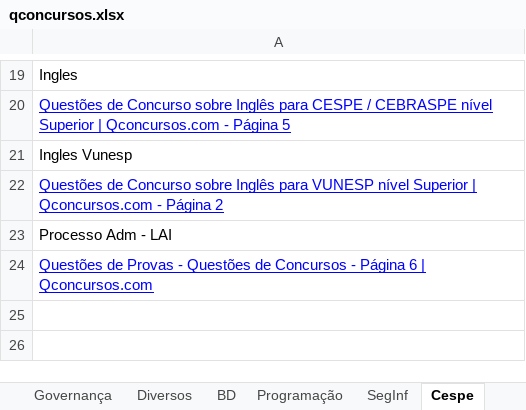
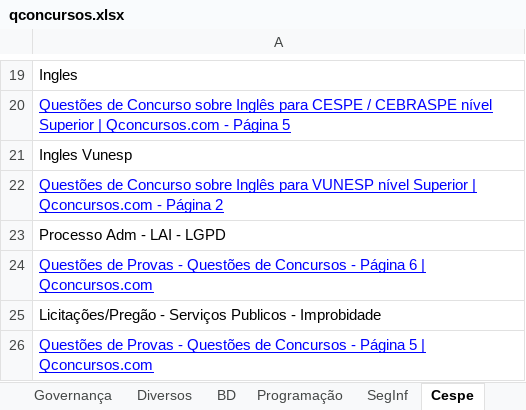
Before and after one commit to willhc1984/estudos, an Excel workbook: qconcursos.xlsx, sheet Cespe, drawn as a sheet; only a part is shown, gaps mark what is left out; values as stored, in another font and other column widths than the file's, no borders; the diff names each change by its address in the sheet, - before the commit and + after, or states it on an @@ line.

```diff
--- a/qconcursos.xlsx (sheet Cespe)
+++ b/qconcursos.xlsx (sheet Cespe)
-A23: Processo Adm - LAI
+A23: Processo Adm - LAI - LGPD
+row 25: Licitações/Pregão - Serviços Publicos - Improbidade
+row 26: Questões de Provas - Questões de Concursos - Página 5 | Qconcursos.com
```
Also changed, not shown: sheet Sequencia.
